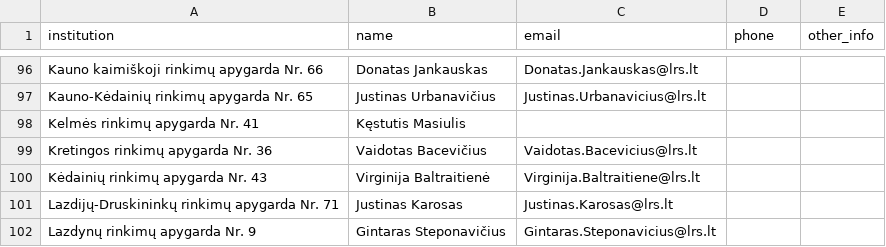
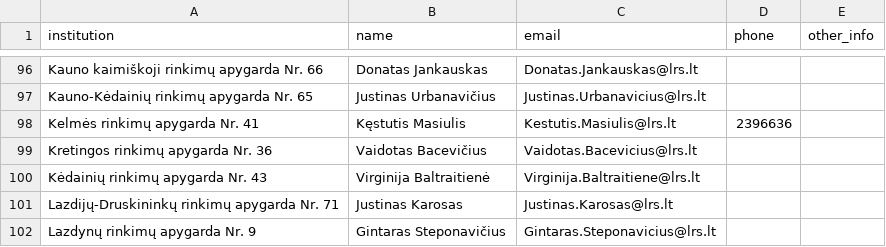
Before and after one commit to TransparencyInternationalLithuania/parasykjiems.lt, a CSV file: data/representatives/Seimo narys.csv, drawn as a sheet; only a part is shown, gaps mark what is left out.

```diff
--- a/data/representatives/Seimo narys.csv
+++ b/data/representatives/Seimo narys.csv
@@ -97,3 +97,3 @@ Kauno kaimiškoji rinkimų apygarda Nr. 66,Donatas Jankauskas,Donatas.Jankauskas
 Kauno-Kėdainių rinkimų apygarda Nr. 65,Justinas Urbanavičius,Justinas.Urbanavicius@lrs.lt,,
-Kelmės rinkimų apygarda Nr. 41,Kęstutis Masiulis,,,
+Kelmės rinkimų apygarda Nr. 41,Kęstutis Masiulis,Kestutis.Masiulis@lrs.lt,2396636,
 Kretingos rinkimų apygarda Nr. 36,Vaidotas Bacevičius,Vaidotas.Bacevicius@lrs.lt,,
```
Also changed, not shown: data/institutions/seniūnija.csv, data/institutions/vyriausybė.csv, 11 other files.
